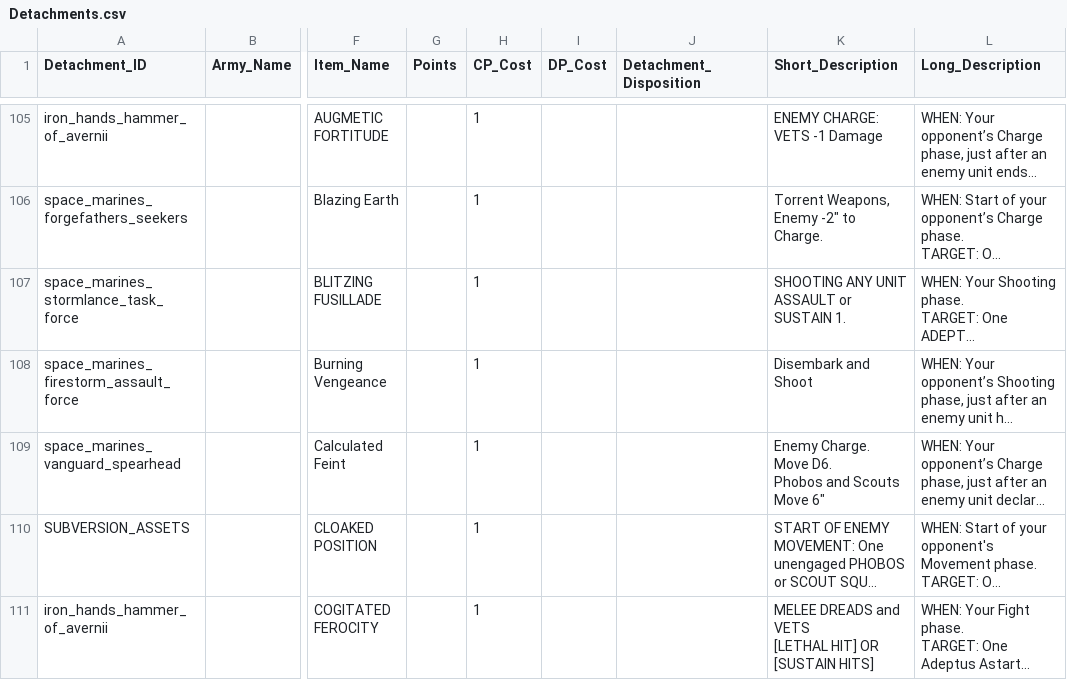
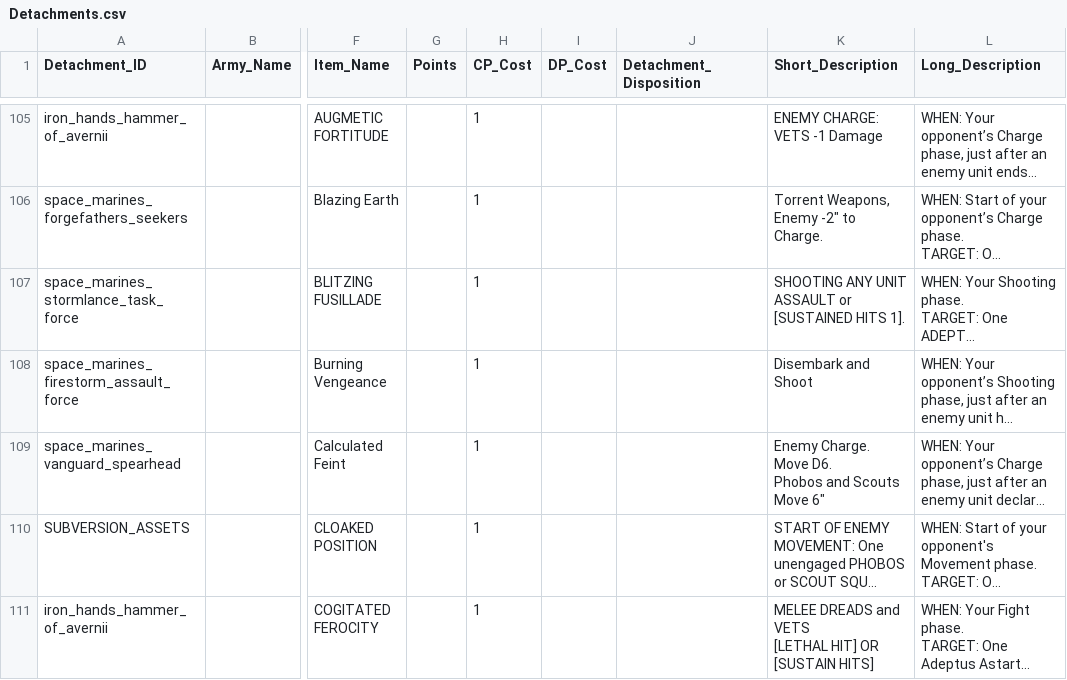
Before and after one commit to rxguzma/wh40k-11th, a CSV file: data/marines/Detachments.csv, drawn as a sheet; only a part is shown, gaps mark what is left out; long unchanged cells end in …; ↵ is a line break in a cell; the diff covers the shown part only; the diff names each change by its address in the sheet, - before the commit and + after, or states it on an @@ line.

```diff
--- a/data/marines/Detachments.csv
+++ b/data/marines/Detachments.csv
-K107 (Short_Description): SHOOTING ANY UNIT ↵ ASSAULT or SUSTAIN 1.
+K107 (Short_Description): SHOOTING ANY UNIT ↵ ASSAULT or [SUSTAINED HITS 1].
```
Also changed, not shown: 19 edited cells elsewhere in this file.
